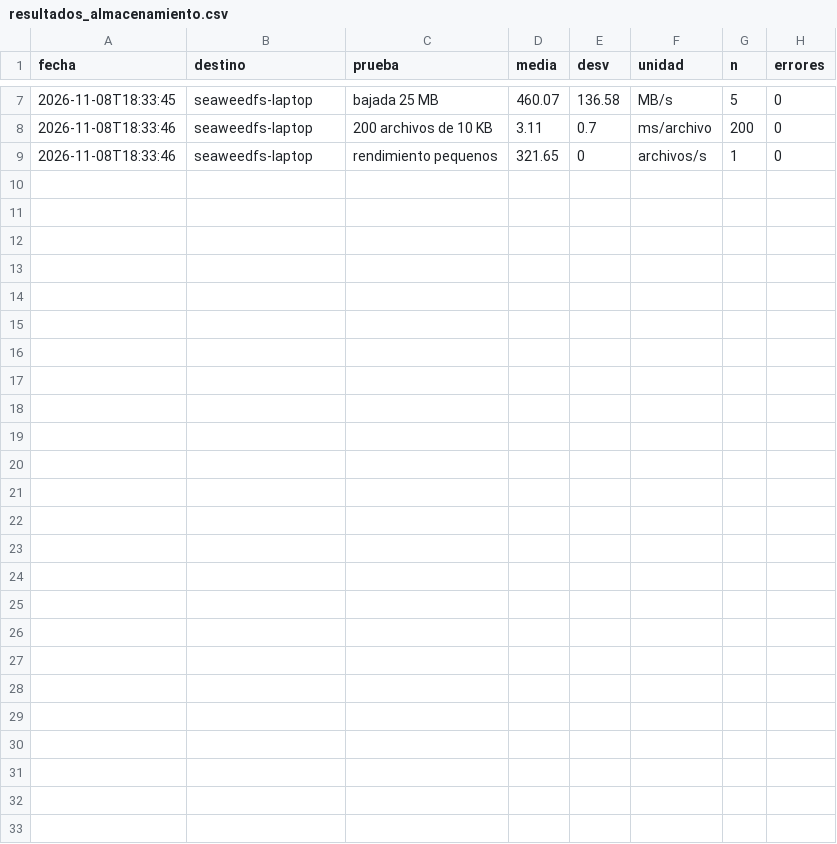
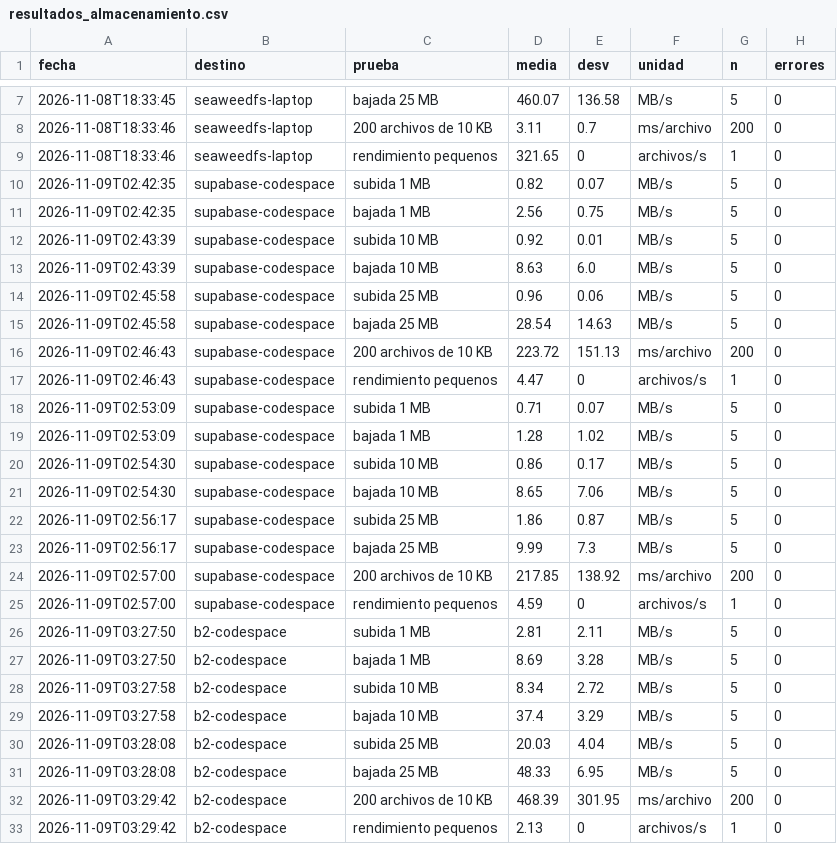
Before and after one commit to WendyL007/Tiendaia-equipo3, a CSV file: resultados_almacenamiento.csv, drawn as a sheet; only a part is shown, gaps mark what is left out; the diff names each change by its address in the sheet, - before the commit and + after, or states it on an @@ line.

```diff
--- a/resultados_almacenamiento.csv
+++ b/resultados_almacenamiento.csv
+row 10: 2026-11-09T02:42:35 | supabase-codespace | subida 1 MB | 0.82 | 0.07 | MB/s | 5 | 0
+row 11: 2026-11-09T02:42:35 | supabase-codespace | bajada 1 MB | 2.56 | 0.75 | MB/s | 5 | 0
+row 12: 2026-11-09T02:43:39 | supabase-codespace | subida 10 MB | 0.92 | 0.01 | MB/s | 5 | 0
+row 13: 2026-11-09T02:43:39 | supabase-codespace | bajada 10 MB | 8.63 | 6.0 | MB/s | 5 | 0
+row 14: 2026-11-09T02:45:58 | supabase-codespace | subida 25 MB | 0.96 | 0.06 | MB/s | 5 | 0
+row 15: 2026-11-09T02:45:58 | supabase-codespace | bajada 25 MB | 28.54 | 14.63 | MB/s | 5 | 0
+row 16: 2026-11-09T02:46:43 | supabase-codespace | 200 archivos de 10 KB | 223.72 | 151.13 | ms/archivo | 200 | 0
+row 17: 2026-11-09T02:46:43 | supabase-codespace | rendimiento pequenos | 4.47 | 0 | archivos/s | 1 | 0
+row 18: 2026-11-09T02:53:09 | supabase-codespace | subida 1 MB | 0.71 | 0.07 | MB/s | 5 | 0
+row 19: 2026-11-09T02:53:09 | supabase-codespace | bajada 1 MB | 1.28 | 1.02 | MB/s | 5 | 0
+row 20: 2026-11-09T02:54:30 | supabase-codespace | subida 10 MB | 0.86 | 0.17 | MB/s | 5 | 0
+row 21: 2026-11-09T02:54:30 | supabase-codespace | bajada 10 MB | 8.65 | 7.06 | MB/s | 5 | 0
+row 22: 2026-11-09T02:56:17 | supabase-codespace | subida 25 MB | 1.86 | 0.87 | MB/s | 5 | 0
+row 23: 2026-11-09T02:56:17 | supabase-codespace | bajada 25 MB | 9.99 | 7.3 | MB/s | 5 | 0
+row 24: 2026-11-09T02:57:00 | supabase-codespace | 200 archivos de 10 KB | 217.85 | 138.92 | ms/archivo | 200 | 0
+row 25: 2026-11-09T02:57:00 | supabase-codespace | rendimiento pequenos | 4.59 | 0 | archivos/s | 1 | 0
+row 26: 2026-11-09T03:27:50 | b2-codespace | subida 1 MB | 2.81 | 2.11 | MB/s | 5 | 0
+row 27: 2026-11-09T03:27:50 | b2-codespace | bajada 1 MB | 8.69 | 3.28 | MB/s | 5 | 0
+row 28: 2026-11-09T03:27:58 | b2-codespace | subida 10 MB | 8.34 | 2.72 | MB/s | 5 | 0
+row 29: 2026-11-09T03:27:58 | b2-codespace | bajada 10 MB | 37.4 | 3.29 | MB/s | 5 | 0
+row 30: 2026-11-09T03:28:08 | b2-codespace | subida 25 MB | 20.03 | 4.04 | MB/s | 5 | 0
+row 31: 2026-11-09T03:28:08 | b2-codespace | bajada 25 MB | 48.33 | 6.95 | MB/s | 5 | 0
+row 32: 2026-11-09T03:29:42 | b2-codespace | 200 archivos de 10 KB | 468.39 | 301.95 | ms/archivo | 200 | 0
+row 33: 2026-11-09T03:29:42 | b2-codespace | rendimiento pequenos | 2.13 | 0 | archivos/s | 1 | 0
```
Also changed, not shown: 1 other file.
